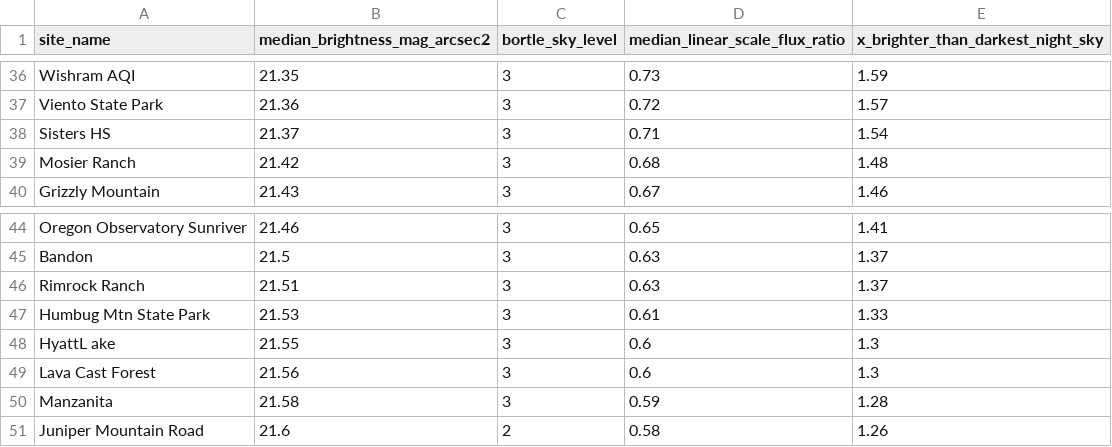
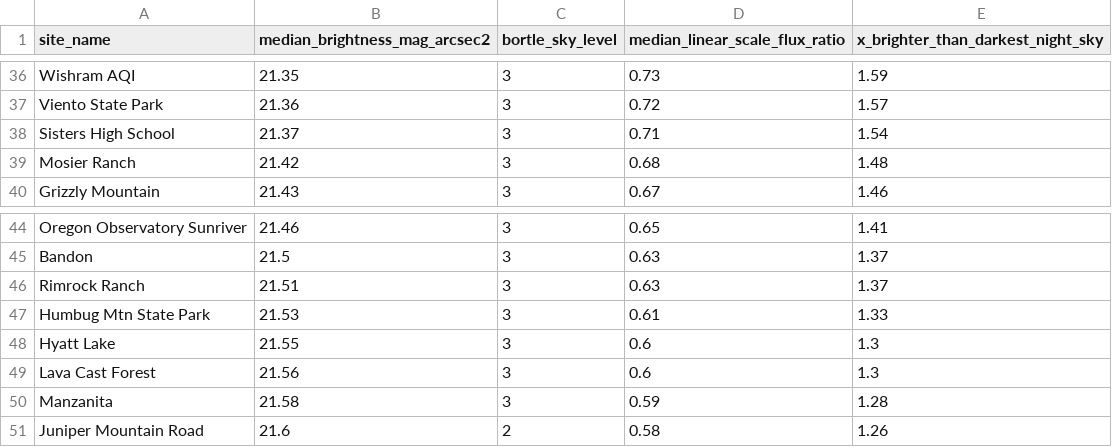
Before and after one commit to ViditAg/darksky-oregon-dashboard, a CSV file: shared/data/raw/clear_night_measurements_2026.csv, drawn as a sheet; only a part is shown, gaps mark what is left out.

Commit message:
Fix formatting issues in clear night measurements CSV

```diff
--- a/shared/data/raw/clear_night_measurements_2026.csv
+++ b/shared/data/raw/clear_night_measurements_2026.csv
@@ -37,3 +37,3 @@ Wishram AQI,21.35,3,0.73,1.59
 Viento State Park,21.36,3,0.72,1.57
-Sisters HS,21.37,3,0.71,1.54
+Sisters High School,21.37,3,0.71,1.54
 Mosier Ranch,21.42,3,0.68,1.48
@@ -47,3 +47,3 @@ Rimrock Ranch,21.51,3,0.63,1.37
 Humbug Mtn State Park,21.53,3,0.61,1.33
-HyattL ake,21.55,3,0.6,1.3
+Hyatt Lake,21.55,3,0.6,1.3
 Lava Cast Forest,21.56,3,0.6,1.3
```
